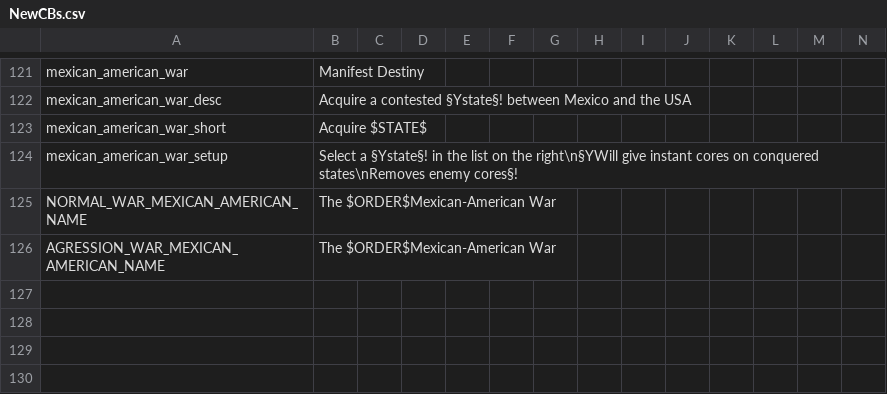
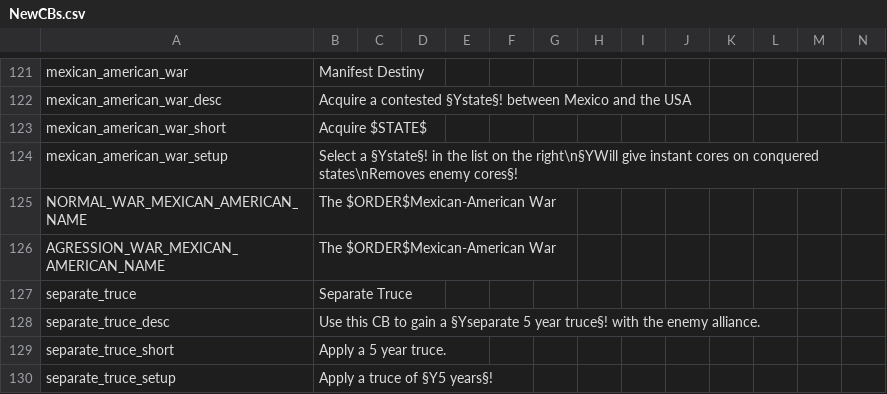
Before and after one commit to GeneralTownes/Historical_MP_Series_Vic2, a CSV file: HMPS/localisation/NewCBs.csv, drawn as a sheet; only a part is shown, gaps mark what is left out; the diff names each change by its address in the sheet, - before the commit and + after, or states it on an @@ line.

Commit message:
Separate Truce
- Separate peace truce-adding CB now available to players
- Assimilation event to remove cores now works as intended

```diff
--- a/HMPS/localisation/NewCBs.csv
+++ b/HMPS/localisation/NewCBs.csv
+row 127: separate_truce | Separate Truce
+row 128: separate_truce_desc | Use this CB to gain a §Yseparate 5 year truce§! with the enemy alliance.
+row 129: separate_truce_short | Apply a 5 year truce.
+row 130: separate_truce_setup | Apply a truce of §Y5 years§!
```
Also changed, not shown: 4 other files.
